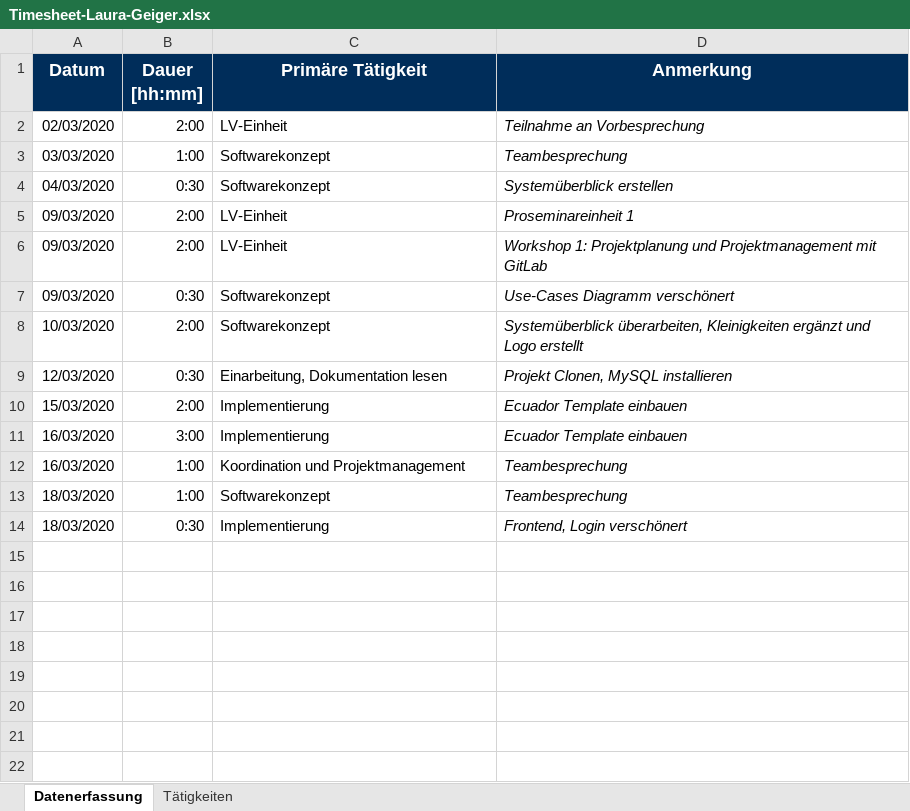
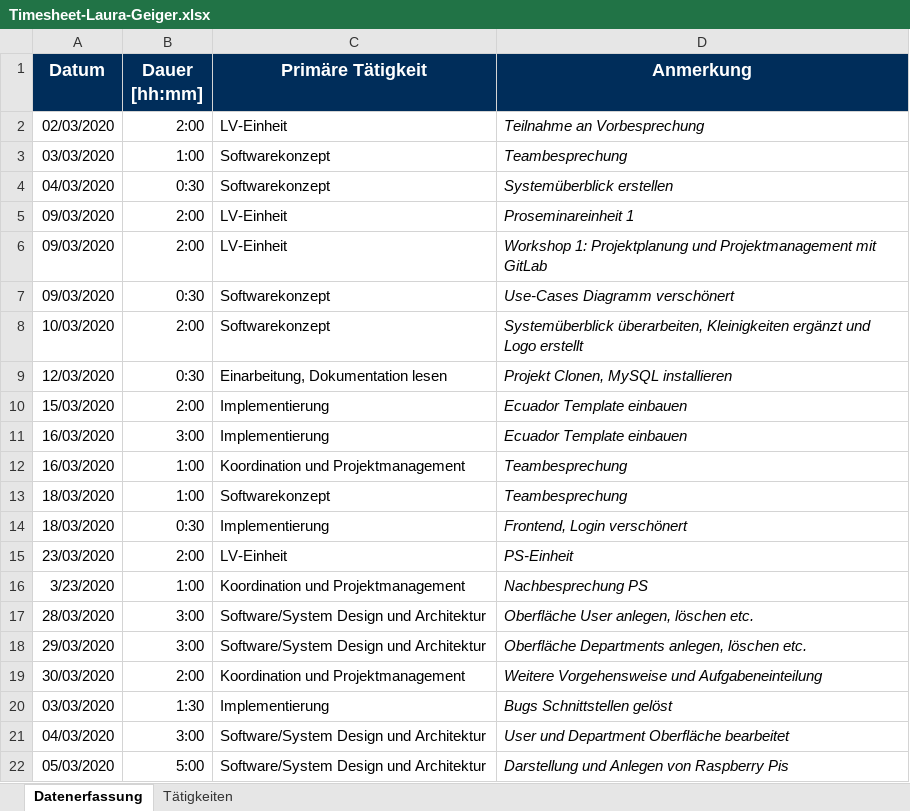
Before and after one commit to georg-wenzel/prodiga-IoT, an Excel workbook: docs/Timesheets/Timesheet-Laura-Geiger.xlsx, sheet Datenerfassung, drawn as a sheet; values as stored, in another font and other column widths than the file's, no borders; the diff names each change by its address in the sheet, - before the commit and + after, or states it on an @@ line.

Commit message:
updated Timesheet-Laura-Geiger.xlsx

```diff
--- a/docs/Timesheets/Timesheet-Laura-Geiger.xlsx (sheet Datenerfassung)
+++ b/docs/Timesheets/Timesheet-Laura-Geiger.xlsx (sheet Datenerfassung)
+row 15: 23/03/2020 | 2:00 | LV-Einheit | PS-Einheit
+row 16: 3/23/2020 | 1:00 | Koordination und Projektmanagement | Nachbesprechung PS
+row 17: 28/03/2020 | 3:00 | Software/System Design und Architektur | Oberfläche User anlegen, löschen etc.
+row 18: 29/03/2020 | 3:00 | Software/System Design und Architektur | Oberfläche Departments anlegen, löschen etc.
+row 19: 30/03/2020 | 2:00 | Koordination und Projektmanagement | Weitere Vorgehensweise und Aufgabeneinteilung
+row 20: 03/03/2020 | 1:30 | Implementierung | Bugs Schnittstellen gelöst
+row 21: 04/03/2020 | 3:00 | Software/System Design und Architektur | User und Department Oberfläche bearbeitet
+row 22: 05/03/2020 | 5:00 | Software/System Design und Architektur | Darstellung und Anlegen von Raspberry Pis
```
